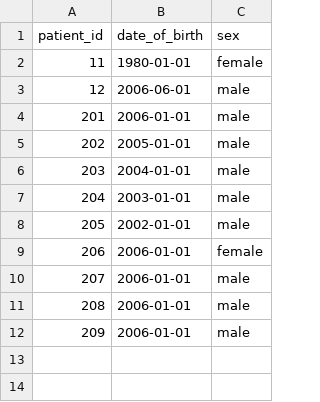
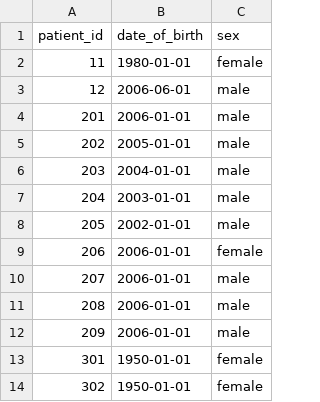
Before and after one commit to opensafely/NICE001-osteo-mta, a CSV file: analysis/s2_matching/hip/2024/dummy_tables_hip_2024/patients.csv, drawn as a sheet; the diff names each change by its address in the sheet, - before the commit and + after, or states it on an @@ line.

```diff
--- a/analysis/s2_matching/hip/2024/dummy_tables_hip_2024/patients.csv
+++ b/analysis/s2_matching/hip/2024/dummy_tables_hip_2024/patients.csv
+row 13: 301 | 1950-01-01 | female
+row 14: 302 | 1950-01-01 | female
```
Also changed, not shown: analysis/s2_matching/hip/2024/dummy_tables_hip_2024/addresses.csv, analysis/s2_matching/hip/2024/dummy_tables_hip_2024/practice_registrations.csv, 12 other files.
